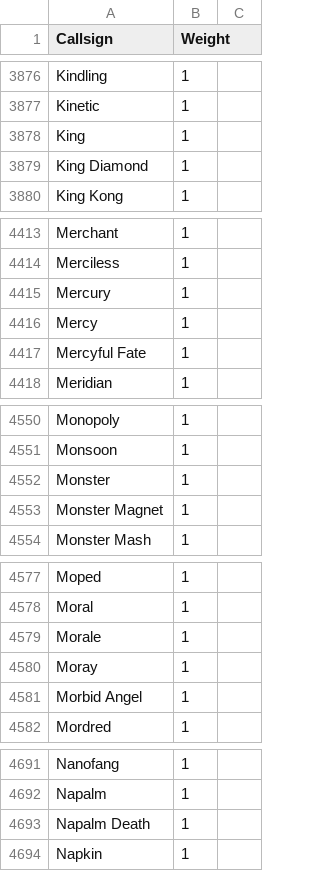
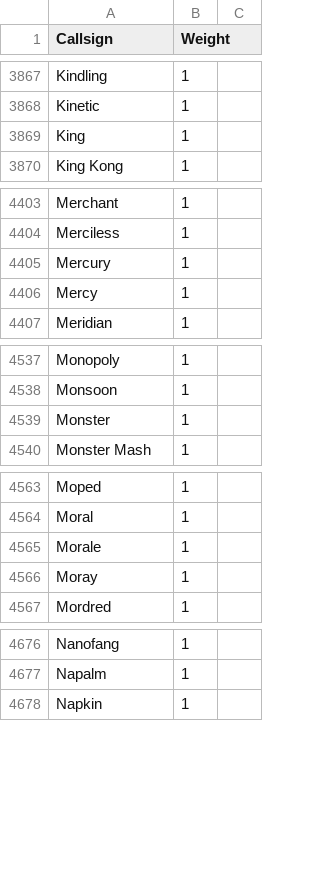
Before and after one commit to MegaMek/mm-data, a CSV file: data/names/callsigns.csv, drawn as a sheet; only a part is shown, gaps mark what is left out; the diff covers the shown part only.

```diff
--- a/data/names/callsigns.csv
+++ b/data/names/callsigns.csv
@@ -3878,3 +3869,2 @@ Kinetic,1
 King,1
-King Diamond,1
 King Kong,1
@@ -4416,3 +4406,2 @@ Mercury,1
 Mercy,1
-Mercyful Fate,1
 Meridian,1
@@ -4552,3 +4539,2 @@ Monsoon,1
 Monster,1
-Monster Magnet,1
 Monster Mash,1
@@ -4580,3 +4566,2 @@ Morale,1
 Moray,1
-Morbid Angel,1
 Mordred,1
@@ -4692,3 +4677,2 @@ Nanofang,1
 Napalm,1
-Napalm Death,1
 Napkin,1
```
Also changed, not shown: 20 removed rows and 3 edited cells elsewhere in this file.
